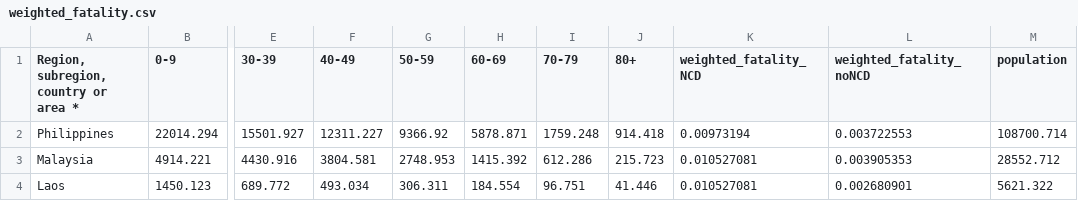
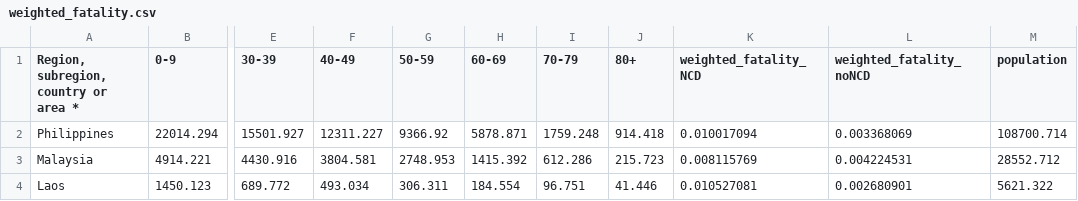
Before and after one commit to The-Kirby-Institute/covid19model-wpro, a CSV file: data_wpro/weighted_fatality.csv, drawn as a sheet; only a part is shown, gaps mark what is left out; the diff names each change by its address in the sheet, - before the commit and + after, or states it on an @@ line.

```diff
--- a/data_wpro/weighted_fatality.csv
+++ b/data_wpro/weighted_fatality.csv
-K2 (weighted_fatality_NCD): 0.00973194
+K2 (weighted_fatality_NCD): 0.010017094
-L2 (weighted_fatality_noNCD): 0.003722553
+L2 (weighted_fatality_noNCD): 0.003368069
-K3 (weighted_fatality_NCD): 0.010527081
+K3 (weighted_fatality_NCD): 0.008115769
-L3 (weighted_fatality_noNCD): 0.003905353
+L3 (weighted_fatality_noNCD): 0.004224531
```
Also changed, not shown: 10 other files.
